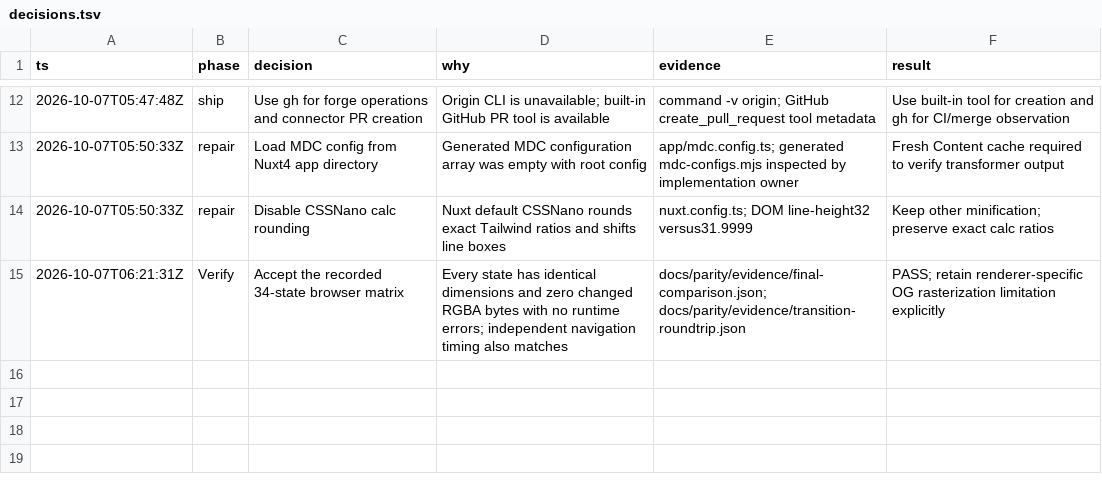
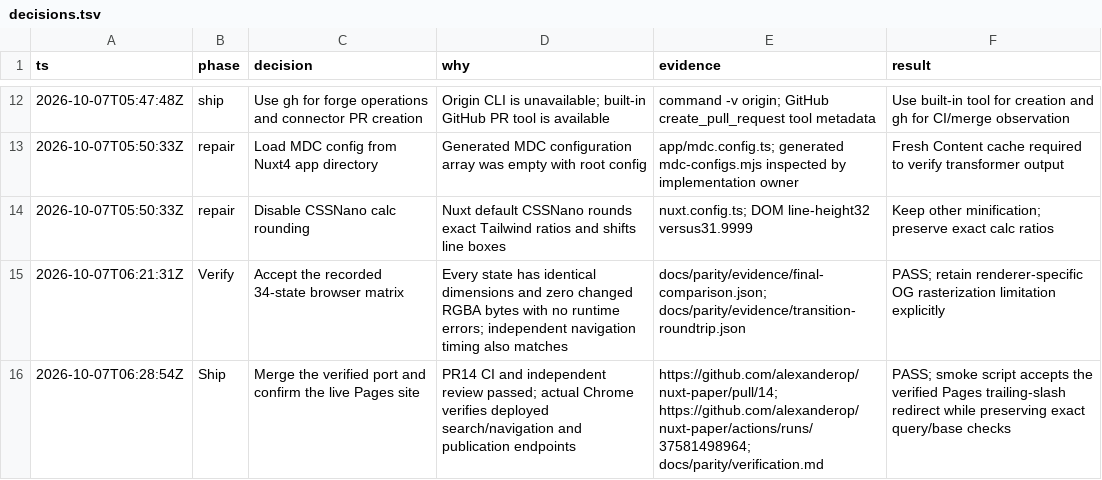
Before and after one commit to alexanderop/nuxt-paper, a TSV file: docs/parity/decisions.tsv, drawn as a sheet; only a part is shown, gaps mark what is left out; the diff names each change by its address in the sheet, - before the commit and + after, or states it on an @@ line.

Commit message:
test: handle Pages search redirects in live smoke check (#15)

```diff
--- a/docs/parity/decisions.tsv
+++ b/docs/parity/decisions.tsv
+row 16: 2026-10-07T06:28:54Z | Ship | Merge the verified port and confirm the live Pages site | PR14 CI and independent review passed; actual Chrome verifies deployed search/navigation and publication endpoints | https://github.com/alexanderop/nuxt-paper/pull/14; https://github.com/alexanderop/nuxt-paper/actions/runs/37581498964; docs/parity/verification.md | PASS; smoke script accepts the verified Pages trailing-slash redirect while preserving exact query/base checks
```
Also changed, not shown: 3 other files.
